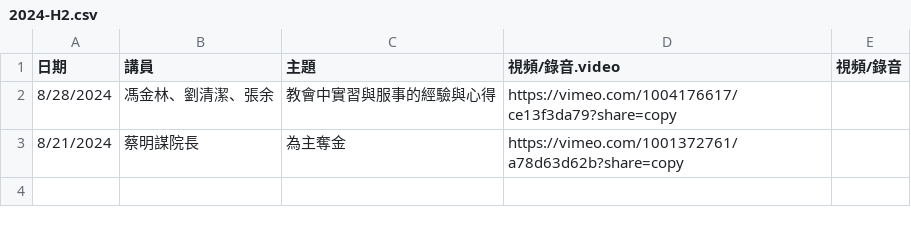
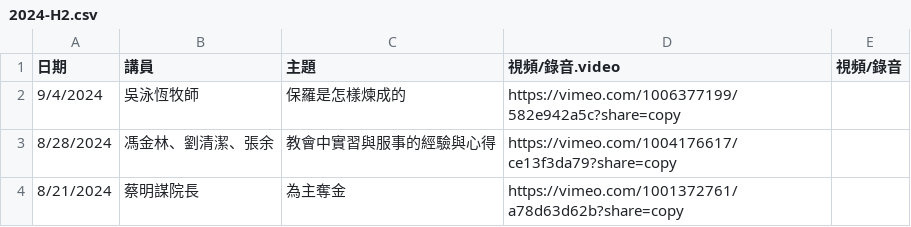
Before and after one commit to cwts-edu/cwts-web, a CSV file: src/data/csv/assembly/2024-H2.csv, drawn as a sheet; the diff names each change by its address in the sheet, - before the commit and + after, or states it on an @@ line.

Commit message:
Posted 9-4  Assembly Video
Update assembly src files

```diff
--- a/src/data/csv/assembly/2024-H2.csv
+++ b/src/data/csv/assembly/2024-H2.csv
+row 2: 9/4/2024 | 吳泳恆牧師 | 保羅是怎樣煉成的 | https://vimeo.com/1006377199/582e942a5c?share=copy
```
Also changed, not shown: src/data/csv/assembly/upcoming.csv.
